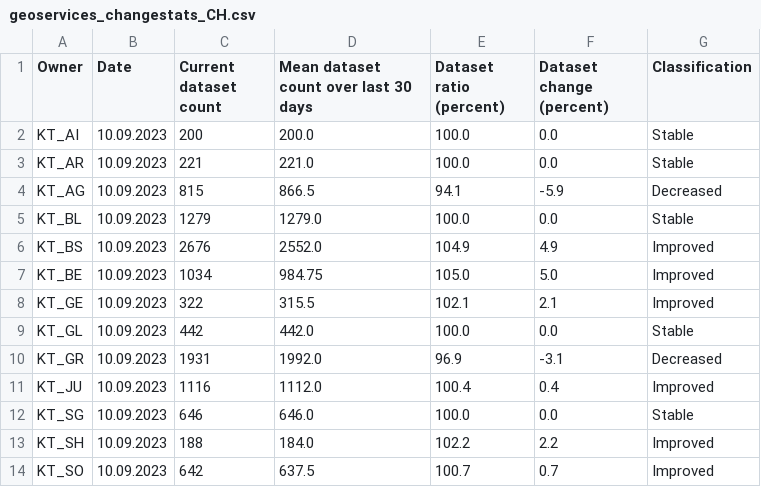
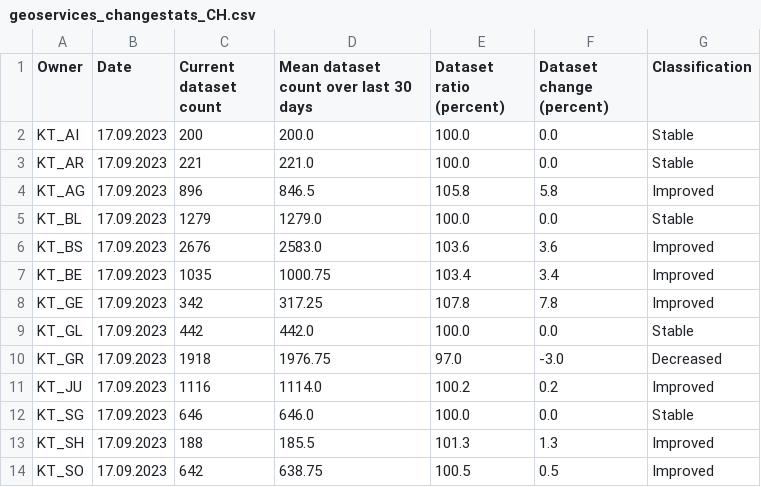
Before and after one commit to davidoesch/geoservice_harvester_poc, a CSV file: data/geoservices_changestats_CH.csv, drawn as a sheet; only a part is shown; the diff covers the shown part only.

Commit message:
Calculate change statistics

```diff
--- a/data/geoservices_changestats_CH.csv
+++ b/data/geoservices_changestats_CH.csv
@@ -1,14 +1,14 @@
 Owner,Date,Current dataset count,Mean dataset count over last 30 days,Dataset ratio (percent),Dataset change (percent),Classification
-KT_AI,10.09.2023,200,200.0,100.0,0.0,Stable
-KT_AR,10.09.2023,221,221.0,100.0,0.0,Stable
-KT_AG,10.09.2023,815,866.5,94.1,-5.9,Decreased
-KT_BL,10.09.2023,1279,1279.0,100.0,0.0,Stable
-KT_BS,10.09.2023,2676,2552.0,104.9,4.9,Improved
-KT_BE,10.09.2023,1034,984.75,105.0,5.0,Improved
-KT_GE,10.09.2023,322,315.5,102.1,2.1,Improved
-KT_GL,10.09.2023,442,442.0,100.0,0.0,Stable
-KT_GR,10.09.2023,1931,1992.0,96.9,-3.1,Decreased
-KT_JU,10.09.2023,1116,1112.0,100.4,0.4,Improved
-KT_SG,10.09.2023,646,646.0,100.0,0.0,Stable
-KT_SH,10.09.2023,188,184.0,102.2,2.2,Improved
-KT_SO,10.09.2023,642,637.5,100.7,0.7,Improved
+KT_AI,17.09.2023,200,200.0,100.0,0.0,Stable
+KT_AR,17.09.2023,221,221.0,100.0,0.0,Stable
+KT_AG,17.09.2023,896,846.5,105.8,5.8,Improved
+KT_BL,17.09.2023,1279,1279.0,100.0,0.0,Stable
+KT_BS,17.09.2023,2676,2583.0,103.6,3.6,Improved
+KT_BE,17.09.2023,1035,1000.75,103.4,3.4,Improved
+KT_GE,17.09.2023,342,317.25,107.8,7.8,Improved
+KT_GL,17.09.2023,442,442.0,100.0,0.0,Stable
+KT_GR,17.09.2023,1918,1976.75,97.0,-3.0,Decreased
+KT_JU,17.09.2023,1116,1114.0,100.2,0.2,Improved
+KT_SG,17.09.2023,646,646.0,100.0,0.0,Stable
+KT_SH,17.09.2023,188,185.5,101.3,1.3,Improved
+KT_SO,17.09.2023,642,638.75,100.5,0.5,Improved
```
Also changed, not shown: 39 edited cells elsewhere in this file.
